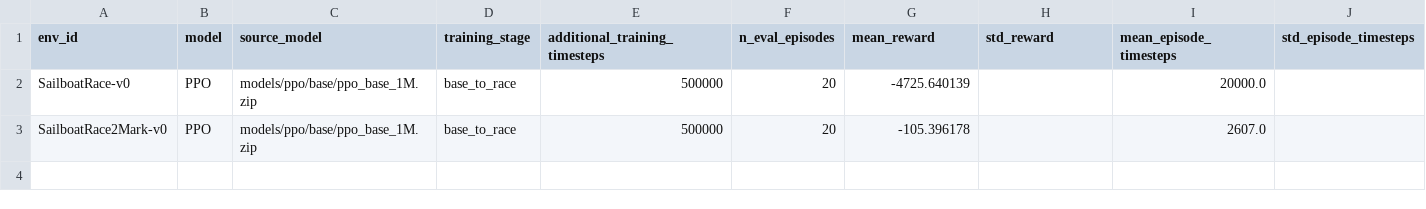
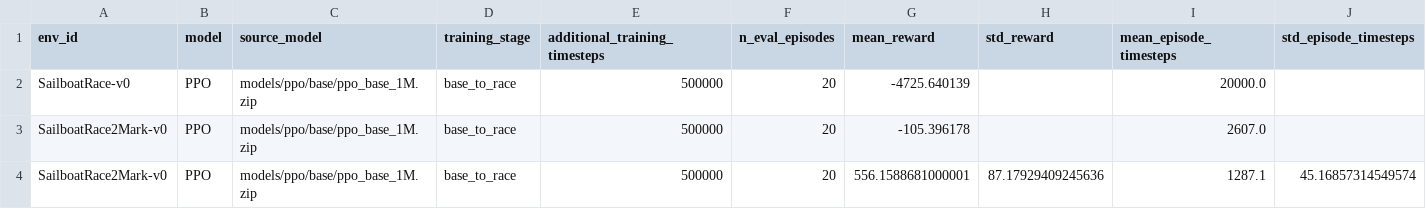
Before and after one commit to nfrank6-depaul/tiny-tackers, a CSV file: metrics/ppo_base_to_2mark_race_metrics.csv, drawn as a sheet; only a part is shown; rows hold the shown columns only; the diff names each change by its address in the sheet, - before the commit and + after, or states it on an @@ line.

Commit message:
successfull training results, but I want to modify the environment again.. it's too easy to get out of the buoy zone now

```diff
--- a/metrics/ppo_base_to_2mark_race_metrics.csv
+++ b/metrics/ppo_base_to_2mark_race_metrics.csv
+row 4: SailboatRace2Mark-v0 | PPO | models/ppo/base/ppo_base_1M.zip | base_to_race | 500000 | 20 | 556.1588681000001 | 87.17929409245636 | 1287.1 | 45.16857314549574
```
Also changed, not shown: 3 other files.
